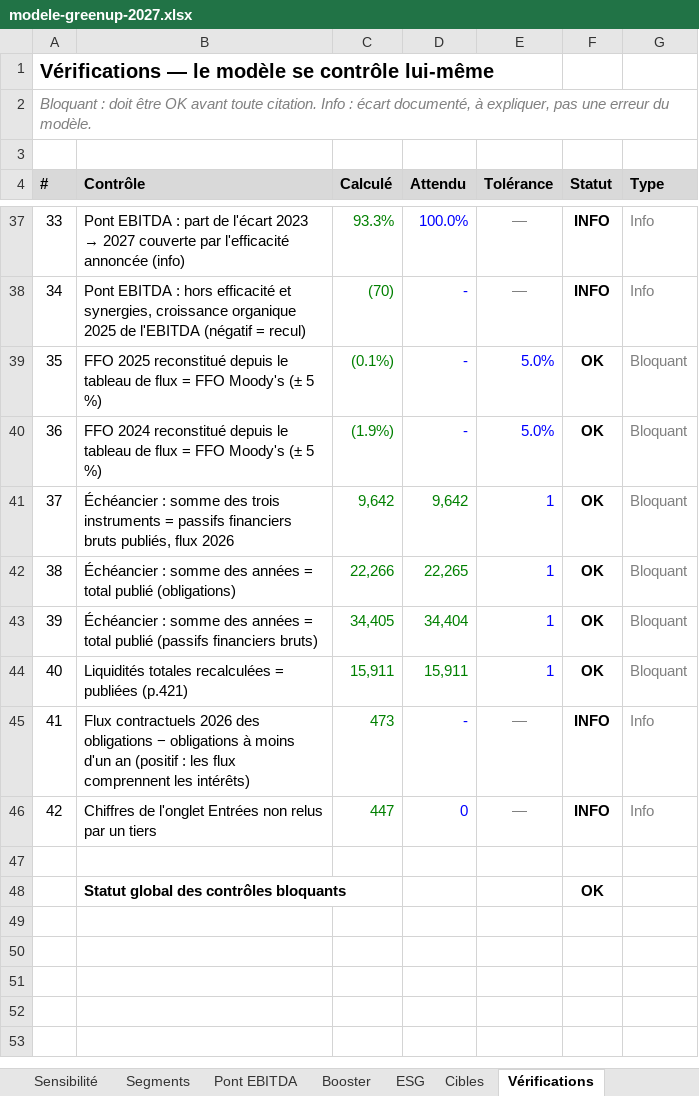
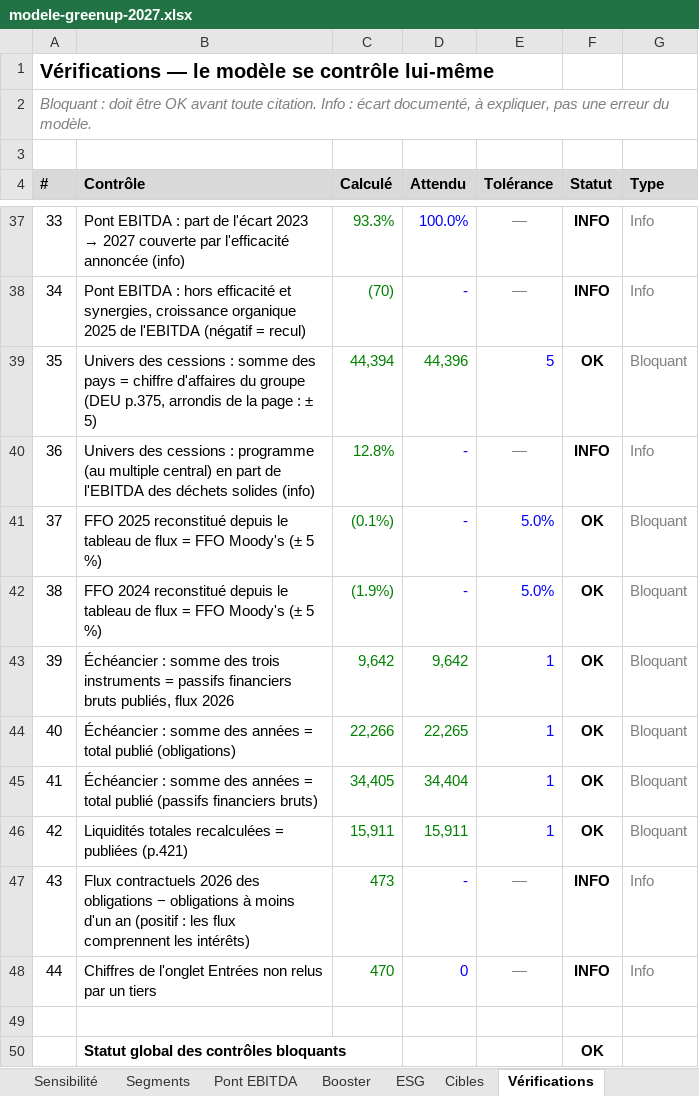
Before and after one commit to PurpleGuys/VPS-dataroom-lecture-seule-, an Excel workbook: 08_Livrables/modele-greenup-2027.xlsx, sheet Vérifications, drawn as a sheet; only a part is shown, gaps mark what is left out; values as stored, in another font and other column widths than the file's, no borders; conditional formats not drawn; addresses are those after the commit; the diff names each change by its address in the sheet, - before the commit and + after, or states it on an @@ line.

```diff
--- a/08_Livrables/modele-greenup-2027.xlsx (sheet Vérifications)
+++ b/08_Livrables/modele-greenup-2027.xlsx (sheet Vérifications)
+row 39: 35 | Univers des cessions : somme des pays = chiffre d'affaires du groupe (DEU p.375, arrondis de la page : ± 5) | 44,394 | 44,396 | 5 | OK | Bloquant
+row 40: 36 | Univers des cessions : programme (au multiple central) en part de l'EBITDA des déchets solides (info) | 12.8% | - | — | INFO | Info
@@ column A (#) renumbered between rows 41 and 48 @@
-C48 (Calculé): 447
+C48 (Calculé): 470
```
Also changed, not shown: sheet Entrées, sheet Cessions, sheet Lisez-moi, formulas that keep their value, charts or pictures, 6 other files.
